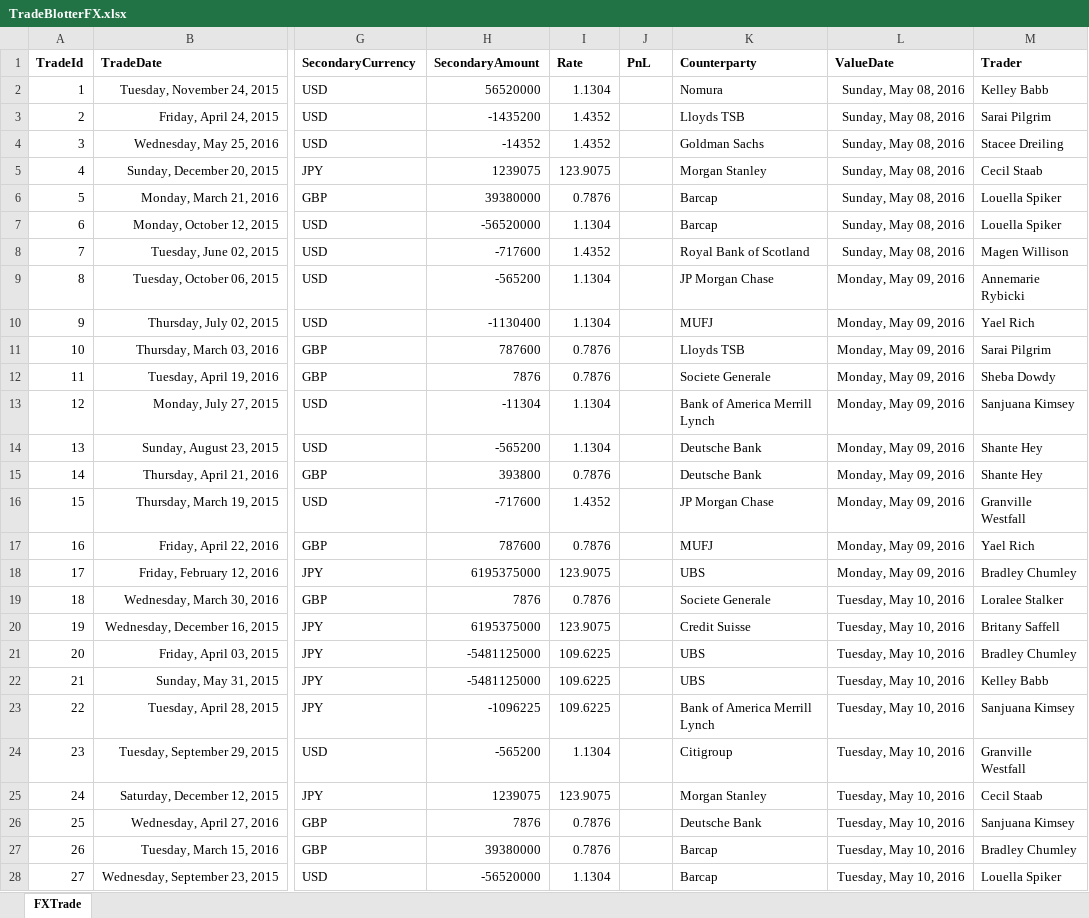
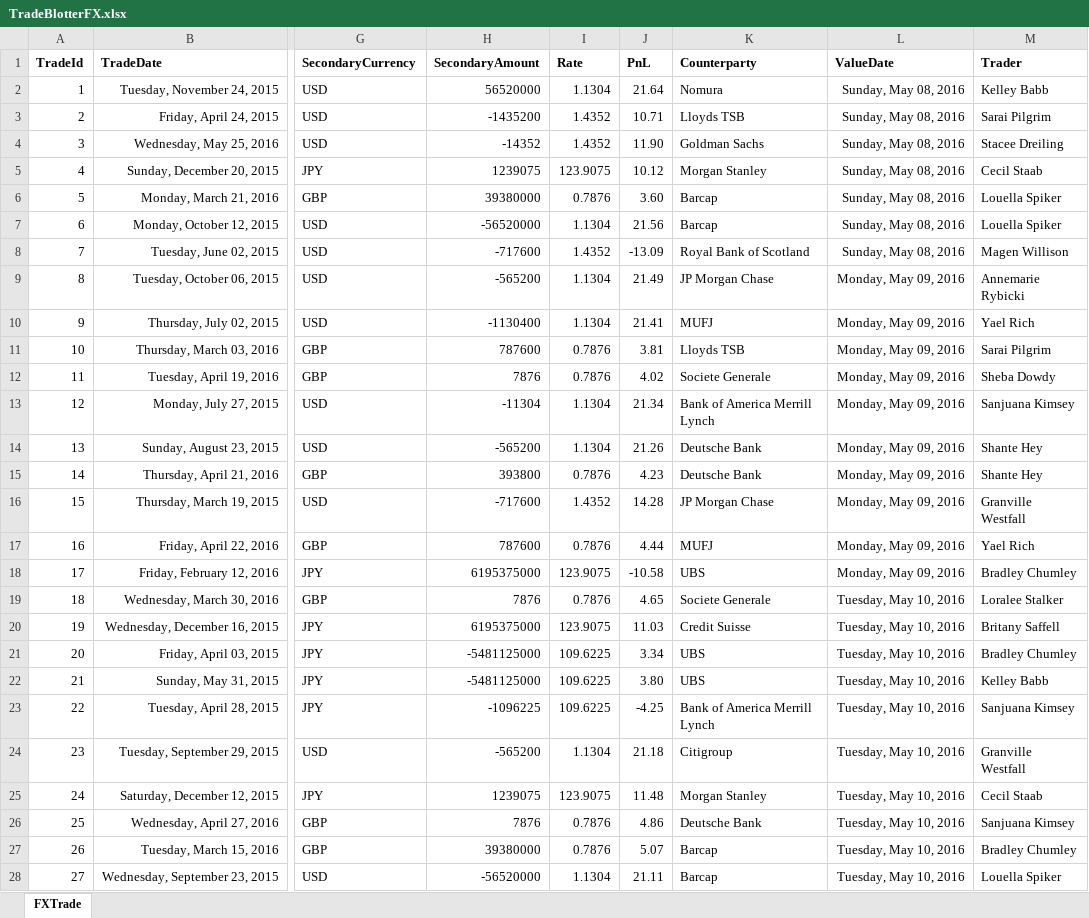
Before and after one commit to JonnyAdaptableTools/adaptableblotter-demo, an Excel workbook: DataSets/TradeBlotterFX.xlsx, sheet FXTrade, drawn as a sheet; only a part is shown, gaps mark what is left out; values as stored, in another font and other column widths than the file's, no borders; the diff covers the shown part only; the diff names each change by its address in the sheet, - before the commit and + after, or states it on an @@ line.

```diff
--- a/DataSets/TradeBlotterFX.xlsx (sheet FXTrade)
+++ b/DataSets/TradeBlotterFX.xlsx (sheet FXTrade)
-J2 (PnL): (empty)
+J2 (PnL): 21.64
-J3 (PnL): (empty)
+J3 (PnL): 10.71
-J4 (PnL): (empty)
+J4 (PnL): 11.90
-J5 (PnL): (empty)
+J5 (PnL): 10.12
-J6 (PnL): (empty)
+J6 (PnL): 3.60
-J7 (PnL): (empty)
+J7 (PnL): 21.56
-J8 (PnL): (empty)
+J8 (PnL): -13.09
-J9 (PnL): (empty)
+J9 (PnL): 21.49
-J10 (PnL): (empty)
+J10 (PnL): 21.41
-J11 (PnL): (empty)
+J11 (PnL): 3.81
-J12 (PnL): (empty)
+J12 (PnL): 4.02
-J13 (PnL): (empty)
+J13 (PnL): 21.34
-J14 (PnL): (empty)
+J14 (PnL): 21.26
-J15 (PnL): (empty)
+J15 (PnL): 4.23
-J16 (PnL): (empty)
+J16 (PnL): 14.28
-J17 (PnL): (empty)
+J17 (PnL): 4.44
-J18 (PnL): (empty)
+J18 (PnL): -10.58
-J19 (PnL): (empty)
+J19 (PnL): 4.65
-J20 (PnL): (empty)
+J20 (PnL): 11.03
-J21 (PnL): (empty)
+J21 (PnL): 3.34
-J22 (PnL): (empty)
+J22 (PnL): 3.80
-J23 (PnL): (empty)
+J23 (PnL): -4.25
-J24 (PnL): (empty)
+J24 (PnL): 21.18
-J25 (PnL): (empty)
+J25 (PnL): 11.48
-J26 (PnL): (empty)
+J26 (PnL): 4.86
-J27 (PnL): (empty)
+J27 (PnL): 5.07
-J28 (PnL): (empty)
+J28 (PnL): 21.11
```
Also changed, not shown: 95 edited cells elsewhere in this sheet, DataSets/FTSEClose.xlsx, DataSets/PriceBlotterCDSIndex.xlsx, 12 other files.
